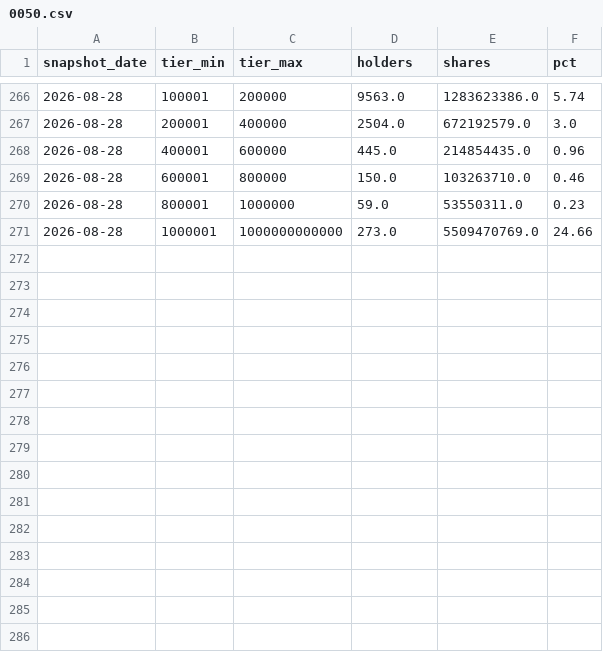
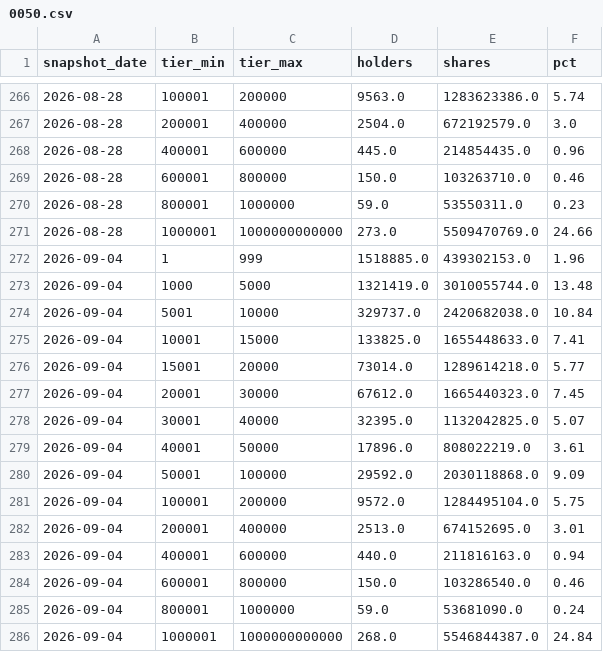
Before and after one commit to ewq4303-debug/retail_sentiment_chips, a CSV file: cache/tdcc/0050.csv, drawn as a sheet; only a part is shown, gaps mark what is left out.

```diff
--- a/cache/tdcc/0050.csv
+++ b/cache/tdcc/0050.csv
@@ -271 +271,16 @@ snapshot_date,tier_min,tier_max,holders,shares,pct
 2026-08-28,1000001,1000000000000,273.0,5509470769.0,24.66
+2026-09-04,1,999,1518885.0,439302153.0,1.96
+2026-09-04,1000,5000,1321419.0,3010055744.0,13.48
+2026-09-04,5001,10000,329737.0,2420682038.0,10.84
+2026-09-04,10001,15000,133825.0,1655448633.0,7.41
+2026-09-04,15001,20000,73014.0,1289614218.0,5.77
+2026-09-04,20001,30000,67612.0,1665440323.0,7.45
+2026-09-04,30001,40000,32395.0,1132042825.0,5.07
+2026-09-04,40001,50000,17896.0,808022219.0,3.61
+2026-09-04,50001,100000,29592.0,2030118868.0,9.09
+2026-09-04,100001,200000,9572.0,1284495104.0,5.75
+2026-09-04,200001,400000,2513.0,674152695.0,3.01
+2026-09-04,400001,600000,440.0,211816163.0,0.94
+2026-09-04,600001,800000,150.0,103286540.0,0.46
+2026-09-04,800001,1000000,59.0,53681090.0,0.24
+2026-09-04,1000001,1000000000000,268.0,5546844387.0,24.84
```
Also changed, not shown: cache/market_weekly.csv, cache/tdcc/2317.csv, 20 other files.
